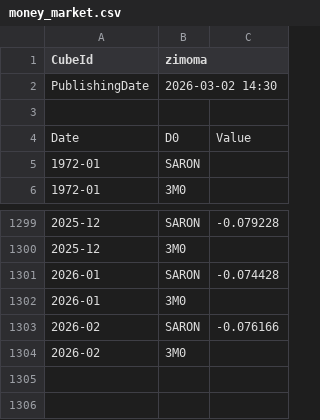
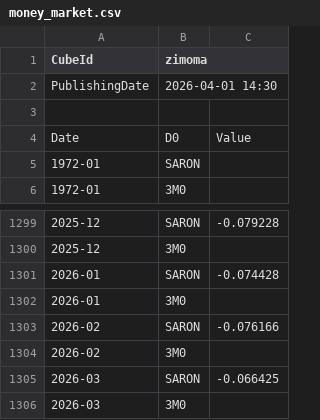
Before and after one commit to theshufflebee/space-cadet, a CSV file: data/raw/money_market.csv, drawn as a sheet; only a part is shown, gaps mark what is left out.

```diff
--- a/data/raw/money_market.csv
+++ b/data/raw/money_market.csv
@@ -1,3 +1,3 @@
 "CubeId";"zimoma"
-"PublishingDate";"2026-03-02 14:30"
+"PublishingDate";"2026-04-01 14:30"
 
@@ -1304 +1304,3 @@
 "2026-02";"3M0";
+"2026-03";"SARON";"-0.066425"
+"2026-03";"3M0";
```
Also changed, not shown: data/master.csv, data/raw/kof_consensus_master.csv, 21 other files.
